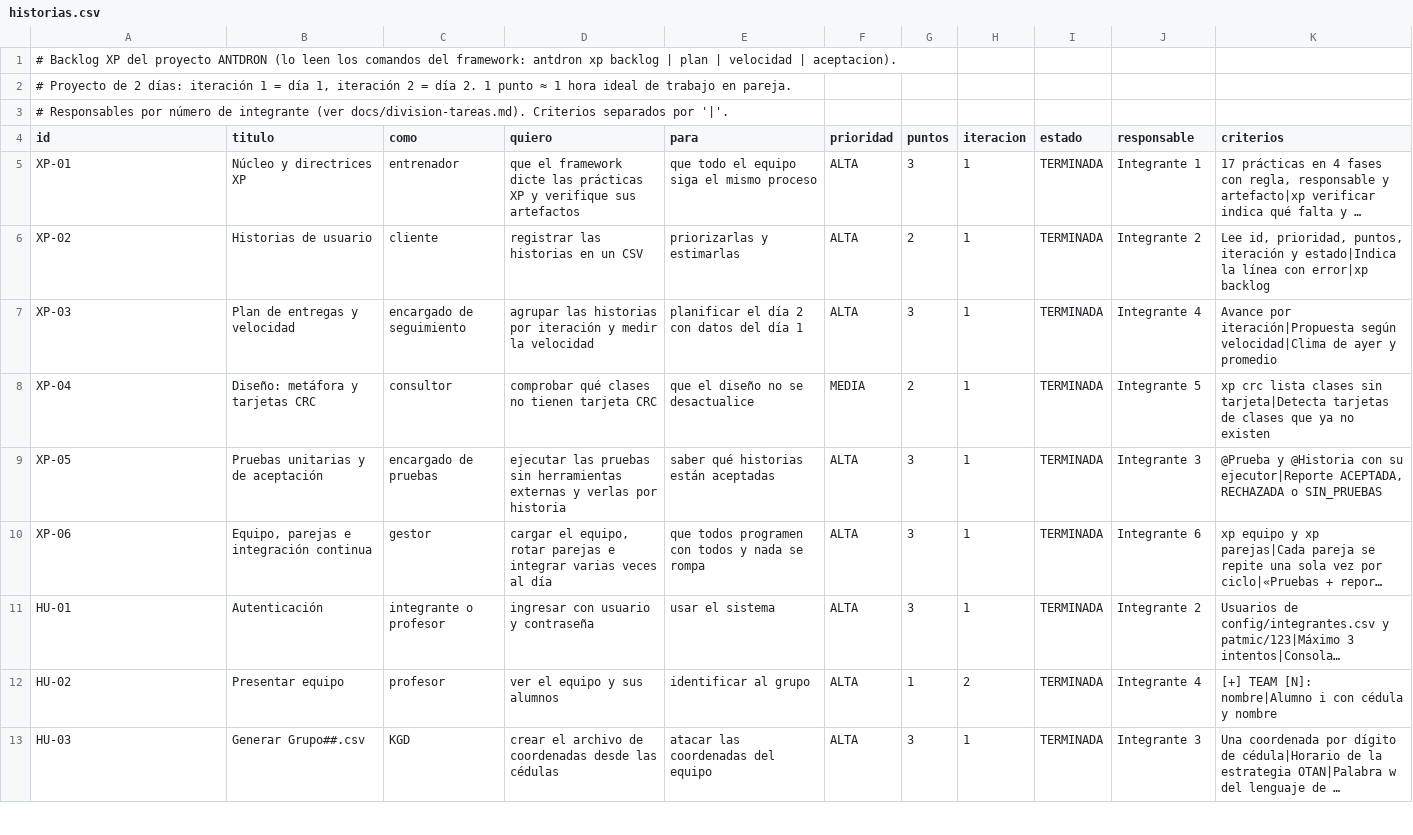
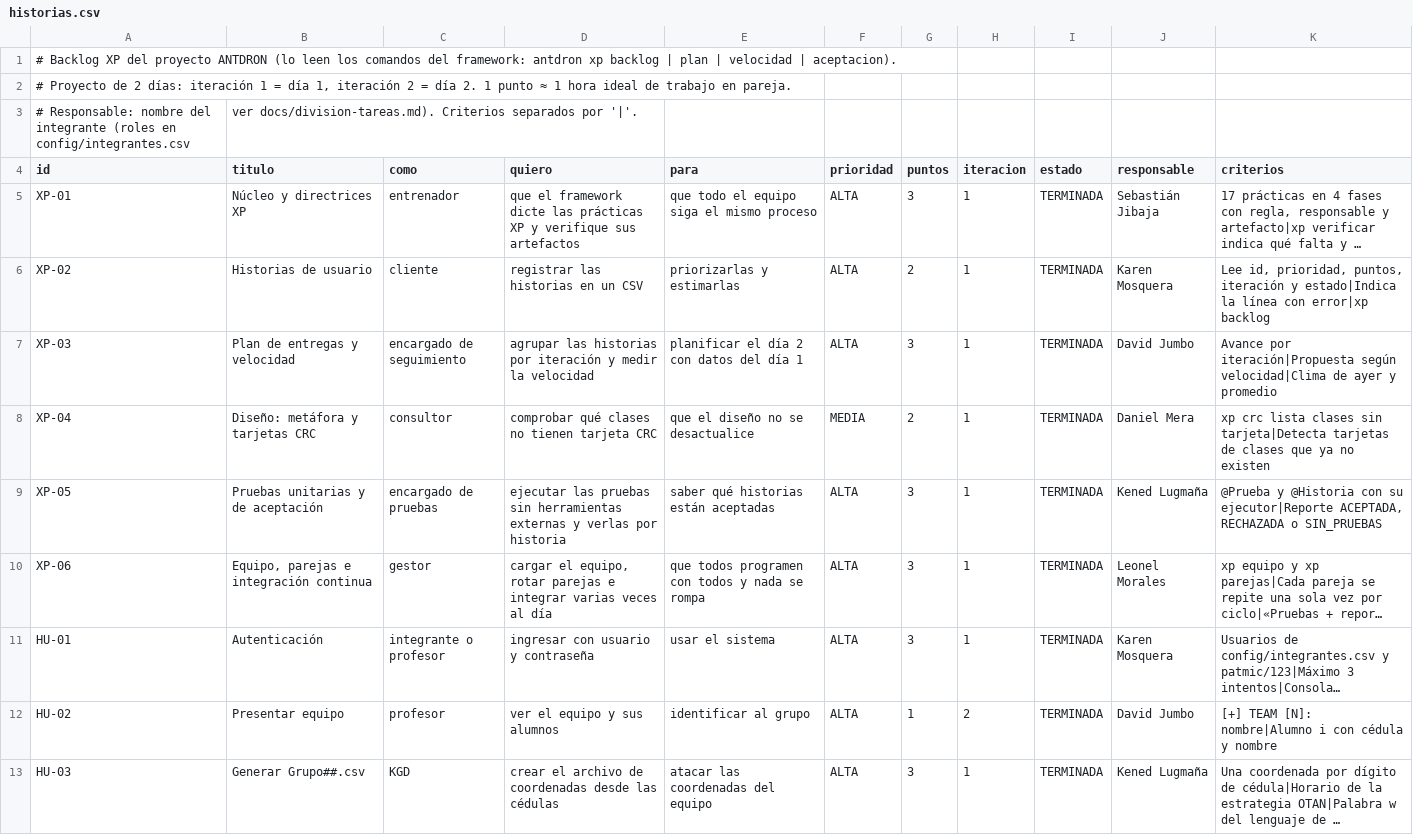
Before and after one commit to amsipan/ProyectoAgiles1erBim, a CSV file: xp/historias.csv, drawn as a sheet; only a part is shown; long unchanged cells end in …; removed rows and columns are numbered as before the commit, all else as after; the diff covers the shown part only; the diff names each change by its address in the sheet, - before the commit and + after, or states it on an @@ line.

Commit message:
Grupo 4: artefactos XP con nombres reales, reciclaje con Utility y evidencias
Grupo04.csv y automata del grupo 4, nombres reales en artefactos y diagramas, clase Utility en pkAntCiberDronContract usada por 4 clases, funcionalidad minima, indice de evidencias, guia de capturas, actas S1-S4 y README actualizado.

```diff
--- a/xp/historias.csv
+++ b/xp/historias.csv
-row 3: # Responsables por número de integrante (ver docs/division-tareas.md). Criterios separados por '|'.
+row 3: # Responsable: nombre del integrante (roles en config/integrantes.csv | ver docs/division-tareas.md). Criterios separados por '|'.
-J5 (responsable): Integrante 1
+J5 (responsable): Sebastián Jibaja
-J6 (responsable): Integrante 2
+J6 (responsable): Karen Mosquera
-J7 (responsable): Integrante 4
+J7 (responsable): David Jumbo
-J8 (responsable): Integrante 5
+J8 (responsable): Daniel Mera
-J9 (responsable): Integrante 3
+J9 (responsable): Kened Lugmaña
-J10 (responsable): Integrante 6
+J10 (responsable): Leonel Morales
-J11 (responsable): Integrante 2
+J11 (responsable): Karen Mosquera
-J12 (responsable): Integrante 4
+J12 (responsable): David Jumbo
-J13 (responsable): Integrante 3
+J13 (responsable): Kened Lugmaña
```
Also changed, not shown: 12 edited cells elsewhere in this file, 27 other files.
